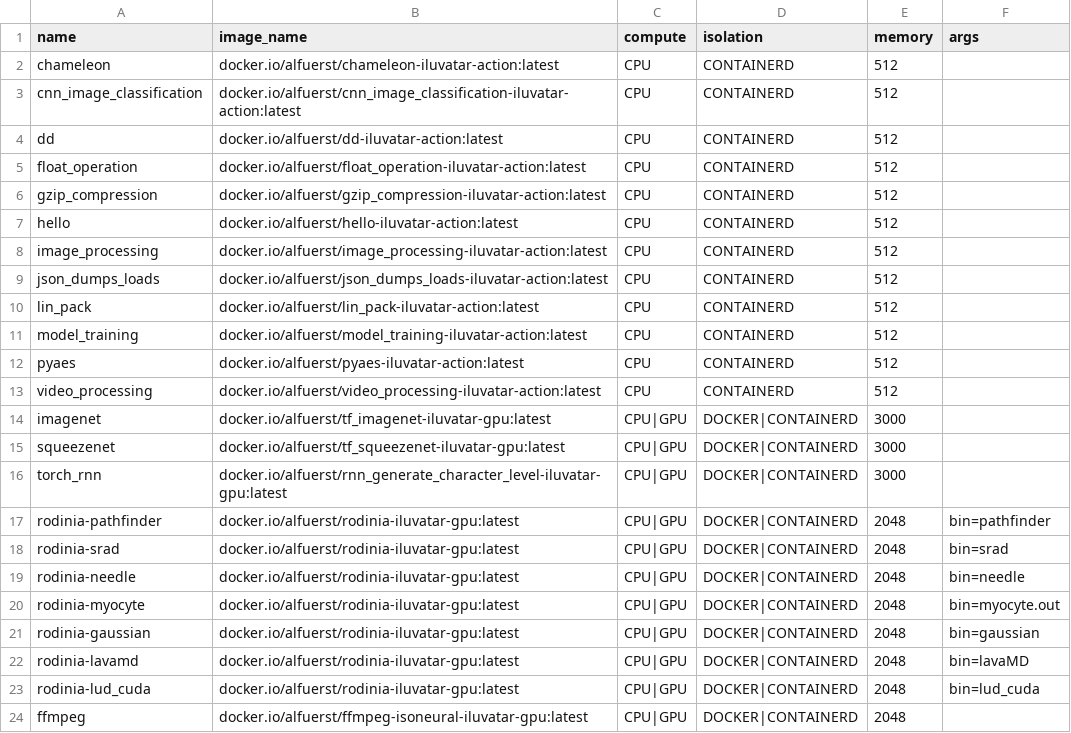
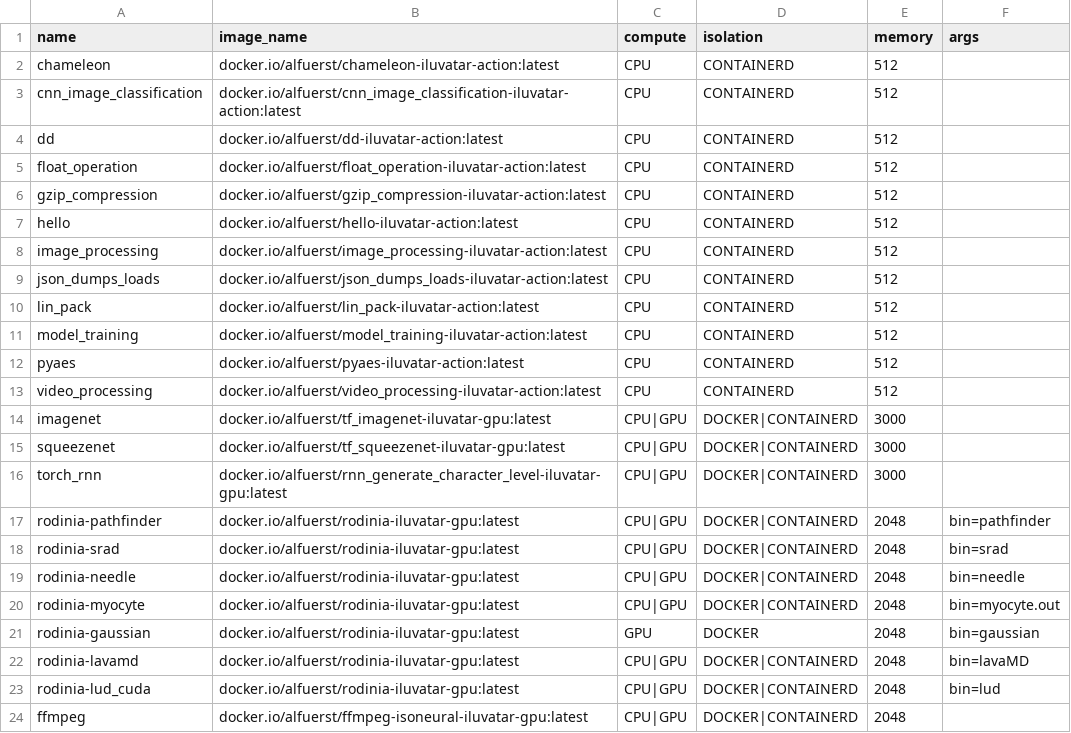
Before and after one commit to COS-IN/iluvatar-faas, a CSV file: src/Ilúvatar/ilúvatar_load_gen/src/resources/packaged-benchmark.csv, drawn as a sheet.

```diff
--- a/src/Ilúvatar/ilúvatar_load_gen/src/resources/packaged-benchmark.csv
+++ b/src/Ilúvatar/ilúvatar_load_gen/src/resources/packaged-benchmark.csv
@@ -20,5 +20,5 @@ rodinia-needle,docker.io/alfuerst/rodinia-iluvatar-gpu:latest,CPU|GPU,DOCKER|CON
 rodinia-myocyte,docker.io/alfuerst/rodinia-iluvatar-gpu:latest,CPU|GPU,DOCKER|CONTAINERD,2048,bin=myocyte.out
-rodinia-gaussian,docker.io/alfuerst/rodinia-iluvatar-gpu:latest,CPU|GPU,DOCKER|CONTAINERD,2048,bin=gaussian
+rodinia-gaussian,docker.io/alfuerst/rodinia-iluvatar-gpu:latest,GPU,DOCKER,2048,bin=gaussian
 rodinia-lavamd,docker.io/alfuerst/rodinia-iluvatar-gpu:latest,CPU|GPU,DOCKER|CONTAINERD,2048,bin=lavaMD
-rodinia-lud_cuda,docker.io/alfuerst/rodinia-iluvatar-gpu:latest,CPU|GPU,DOCKER|CONTAINERD,2048,bin=lud_cuda
+rodinia-lud_cuda,docker.io/alfuerst/rodinia-iluvatar-gpu:latest,CPU|GPU,DOCKER|CONTAINERD,2048,bin=lud
 ffmpeg,docker.io/alfuerst/ffmpeg-isoneural-iluvatar-gpu:latest,CPU|GPU,DOCKER|CONTAINERD,2048,
```
Also changed, not shown: src/Ilúvatar/ilúvatar_load_gen/src/resources/cpu-benchmark.csv, src/Ilúvatar/ilúvatar_load_gen/src/resources/gpu-benchmark.csv, 14 other files.
